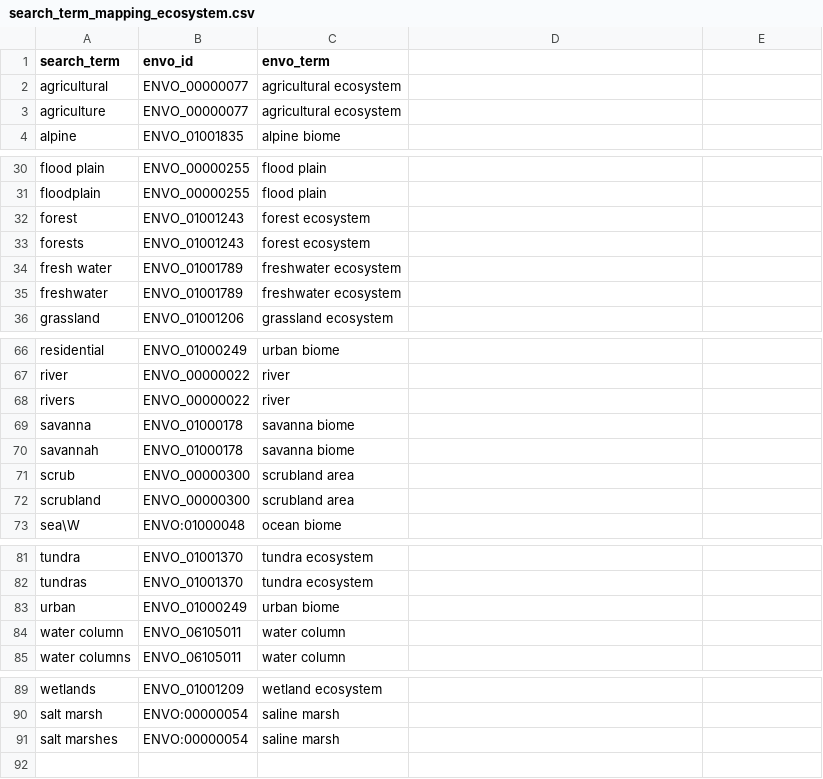
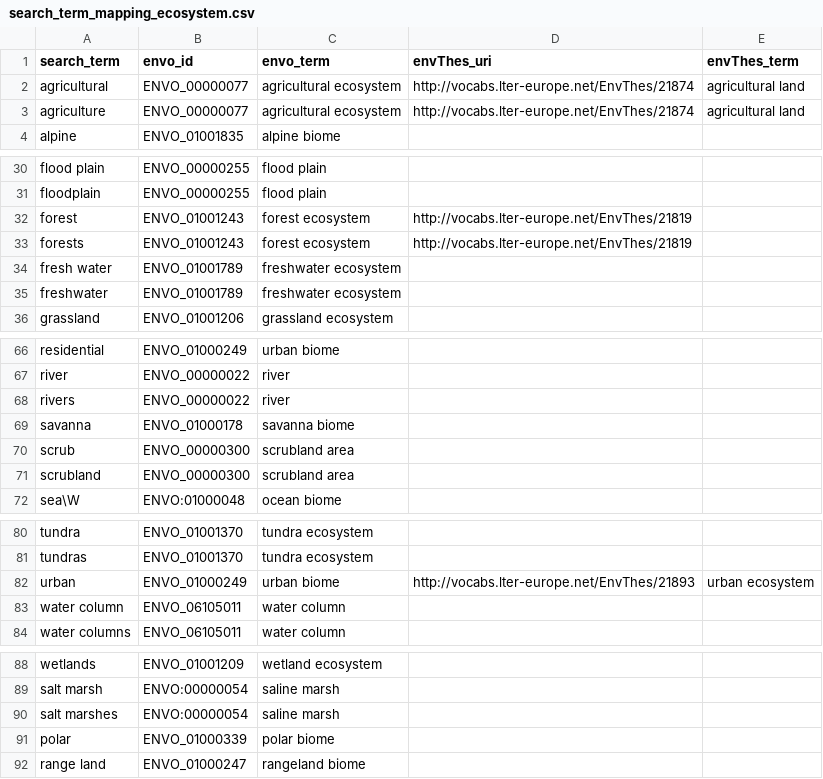
Before and after one commit to EDIorg/annotations-working-group, a CSV file: search_term_mappings/search_term_mapping_ecosystem.csv, drawn as a sheet; only a part is shown, gaps mark what is left out; removed rows and columns are numbered as before the commit, all else as after; the diff names each change by its address in the sheet, - before the commit and + after, or states it on an @@ line.

```diff
--- a/search_term_mappings/search_term_mapping_ecosystem.csv
+++ b/search_term_mappings/search_term_mapping_ecosystem.csv
-D1: (empty)
+D1: envThes_uri
-E1: (empty)
+E1: envThes_term
-D2:D3 (envThes_uri): (empty)
+D2:D3 (envThes_uri): http://vocabs.lter-europe.net/EnvThes/21874
-E2:E3 (envThes_term): (empty)
+E2:E3 (envThes_term): agricultural land
-D32:D33 (envThes_uri): (empty)
+D32:D33 (envThes_uri): http://vocabs.lter-europe.net/EnvThes/21819
-row 70: savannah | ENVO_01000178 | savanna biome
-D82 (envThes_uri): (empty)
+D82 (envThes_uri): http://vocabs.lter-europe.net/EnvThes/21893
-E82 (envThes_term): (empty)
+E82 (envThes_term): urban ecosystem
+row 91: polar | ENVO_01000339 | polar biome
+row 92: range land | ENVO_01000247 | rangeland biome
```
Also changed, not shown: search_term_mappings/search_term_mapping_organiz_unit.csv, 2 other files.
